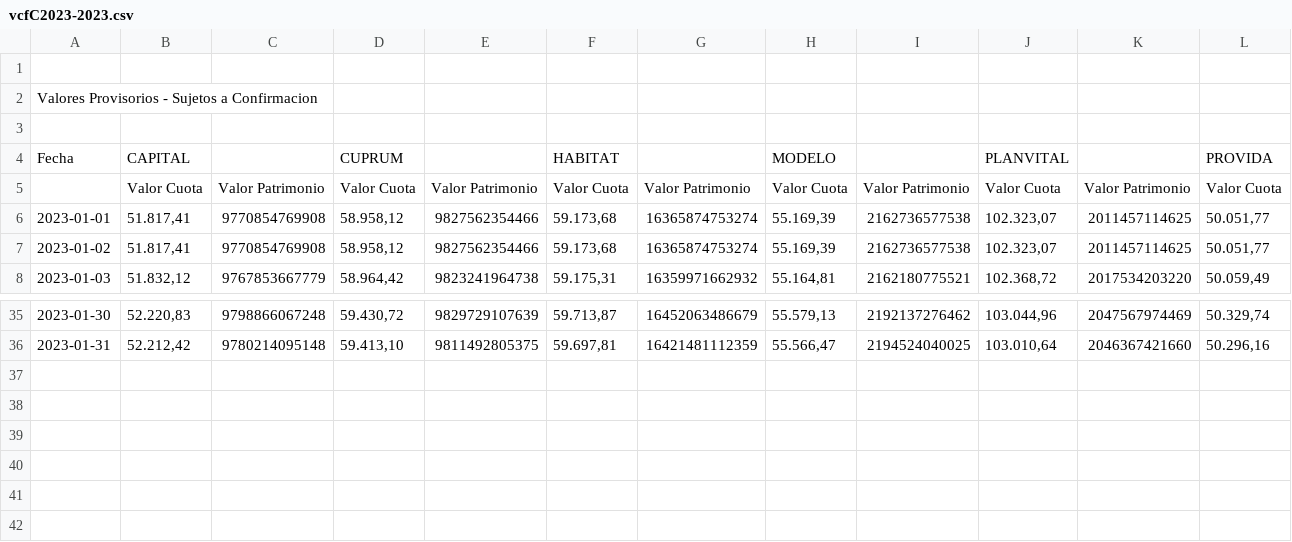
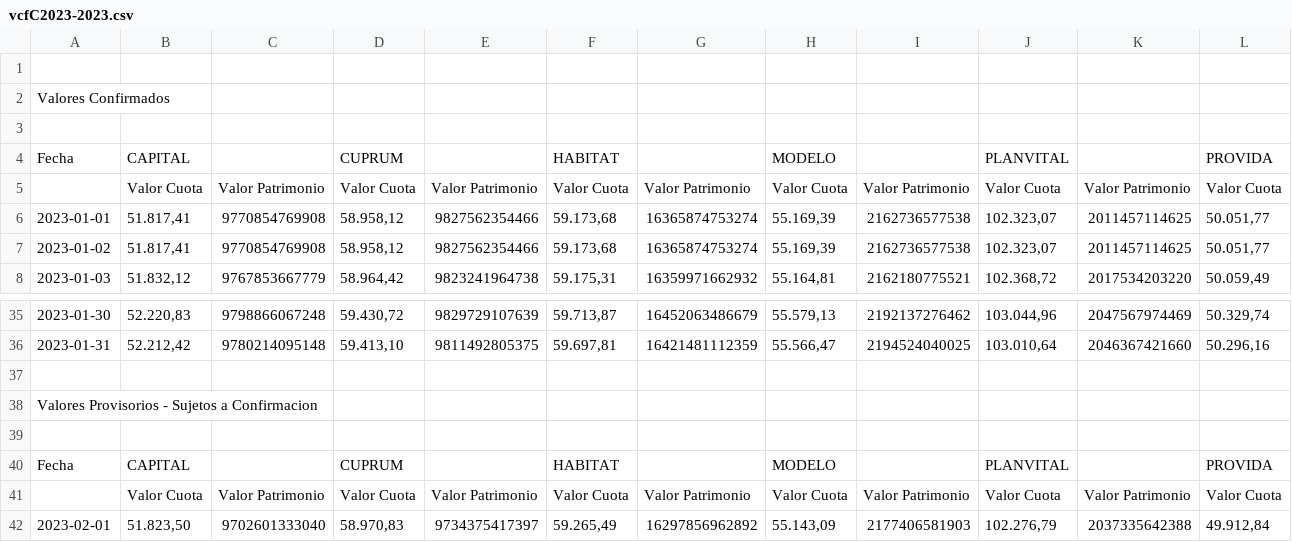
Before and after one commit to molivadatascience/WebScrapingMDS, a CSV file: producto90/output/vcfC2023-2023.csv, drawn as a sheet; only a part is shown, gaps mark what is left out; rows hold the shown columns only; the diff names each change by its address in the sheet, - before the commit and + after, or states it on an @@ line.

```diff
--- a/producto90/output/vcfC2023-2023.csv
+++ b/producto90/output/vcfC2023-2023.csv
-A2: Valores Provisorios - Sujetos a Confirmacion
+A2: Valores Confirmados
+row 37: (empty)
+row 38: Valores Provisorios - Sujetos a Confirmacion
+row 39: (empty)
+row 40: Fecha | CAPITAL |  | CUPRUM |  | HABITAT |  | MODELO |  | PLANVITAL |  | PROVIDA
+row 41:  | Valor Cuota | Valor Patrimonio | Valor Cuota | Valor Patrimonio | Valor Cuota | Valor Patrimonio | Valor Cuota | Valor Patrimonio | Valor Cuota | Valor Patrimonio | Valor Cuota
+row 42: 2023-02-01 | 51.823,50 | 9702601333040 | 58.970,83 | 9734375417397 | 59.265,49 | 16297856962892 | 55.143,09 | 2177406581903 | 102.276,79 | 2037335642388 | 49.912,84
```
Also changed, not shown: producto90/output/vcfA2023-2023.csv, producto90/output/vcfB2023-2023.csv, 2 other files.
